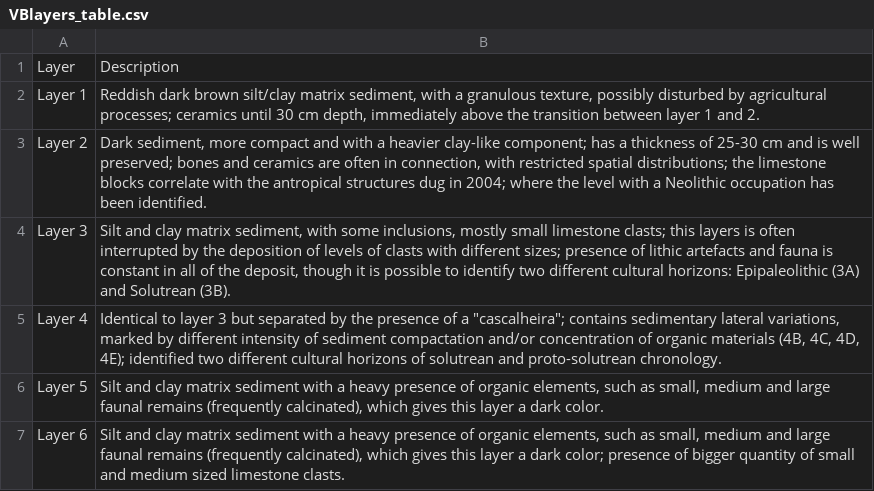
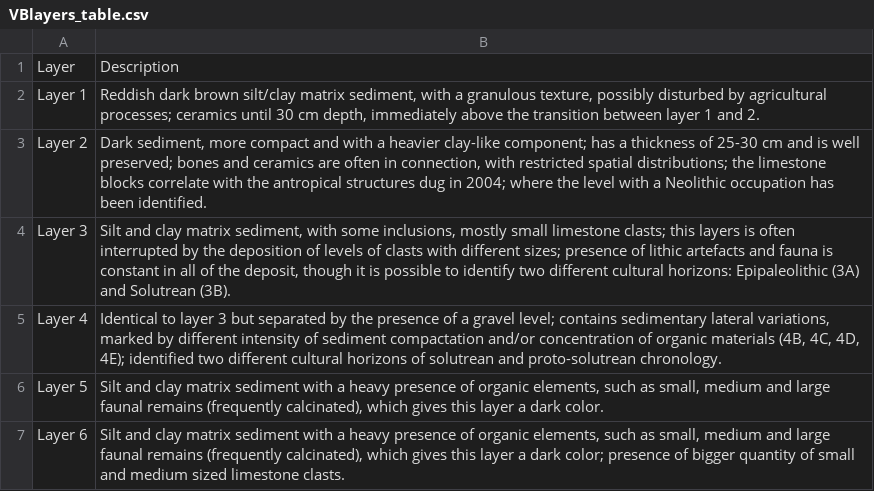
Before and after one commit to jbelmiro/proto-solutrean_lithics, a CSV file: index/data/VBlayers_table.csv, drawn as a sheet.

Commit message:
- LP layers moved to appendix (large table) - Chapter 3 revised - Chapter 4 revised - Bib file updated (Carvalho 2008) - Corrected layer csv mistakes

```diff
--- a/index/data/VBlayers_table.csv
+++ b/index/data/VBlayers_table.csv
@@ -4,3 +4,3 @@ Layer 2,"Dark sediment, more compact and with a heavier clay-like component; has
 Layer 3,"Silt and clay matrix sediment, with some inclusions, mostly small limestone clasts; this layers is often interrupted by the deposition of levels of clasts with different sizes; presence of lithic artefacts and fauna is constant in all of the deposit, though it is possible to identify two different cultural horizons: Epipaleolithic (3A) and Solutrean (3B)."
-Layer 4,"Identical to layer 3 but separated by the presence of a ""cascalheira""; contains sedimentary lateral variations, marked by different intensity of sediment compactation and/or concentration of organic materials (4B, 4C, 4D, 4E); identified two different cultural horizons of solutrean and proto-solutrean chronology."
+Layer 4,"Identical to layer 3 but separated by the presence of a gravel level; contains sedimentary lateral variations, marked by different intensity of sediment compactation and/or concentration of organic materials (4B, 4C, 4D, 4E); identified two different cultural horizons of solutrean and proto-solutrean chronology."
 Layer 5,"Silt and clay matrix sediment with a heavy presence of organic elements, such as small, medium and large faunal remains (frequently calcinated), which gives this layer a dark color."
```
Also changed, not shown: 8 other files.
